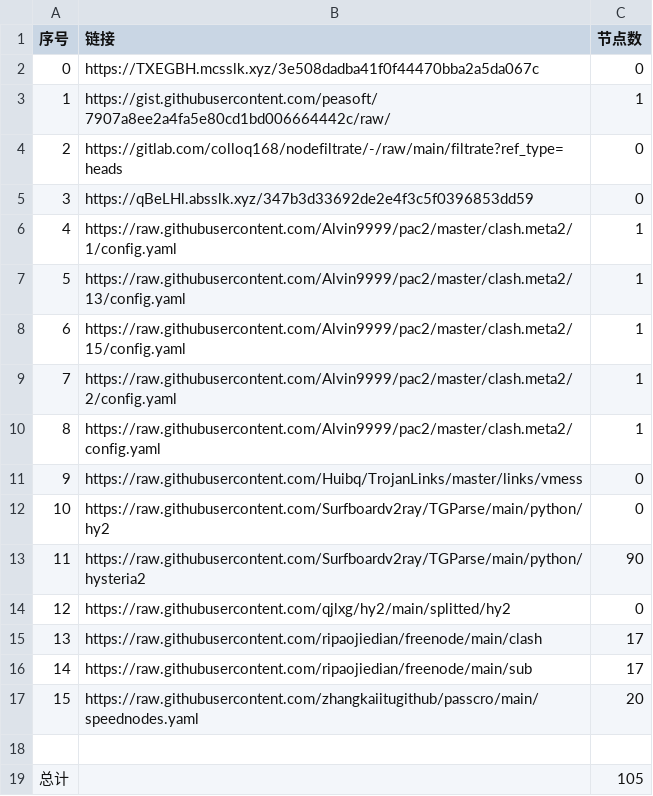
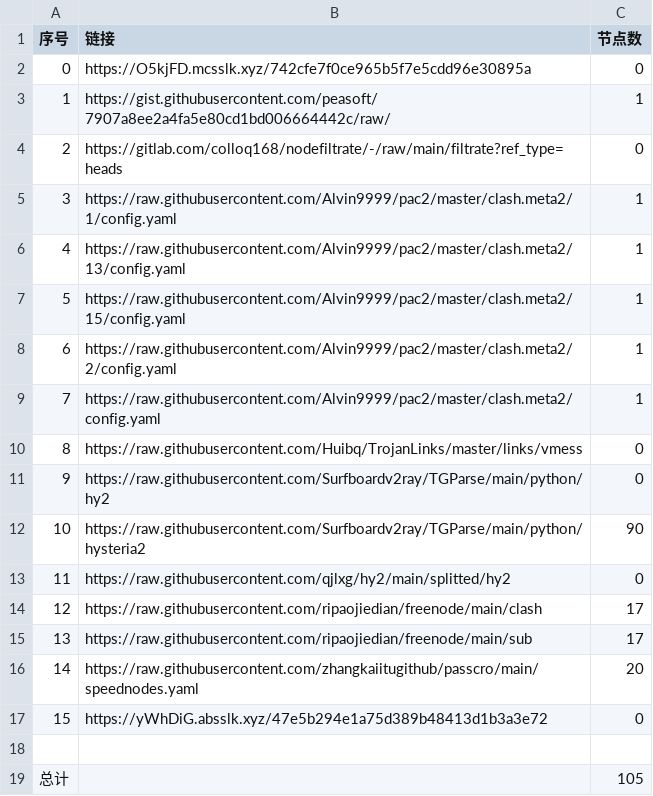
Before and after one commit to Sasori44/NoMoreWalls, a CSV file: list_result.csv, drawn as a sheet; removed rows and columns are numbered as before the commit, all else as after; the diff names each change by its address in the sheet, - before the commit and + after, or states it on an @@ line.

```diff
--- a/list_result.csv
+++ b/list_result.csv
-B2 (链接): https://TXEGBH.mcsslk.xyz/3e508dadba41f0f44470bba2a5da067c
+B2 (链接): https://O5kjFD.mcsslk.xyz/742cfe7f0ce965b5f7e5cdd96e30895a
-row 5: 3 | https://qBeLHl.absslk.xyz/347b3d33692de2e4f3c5f0396853dd59 | 0
@@ column A (序号) renumbered between rows 5 and 16 @@
+row 17: 15 | https://yWhDiG.absslk.xyz/47e5b294e1a75d389b48413d1b3a3e72 | 0
```
Also changed, not shown: 21 other files.
